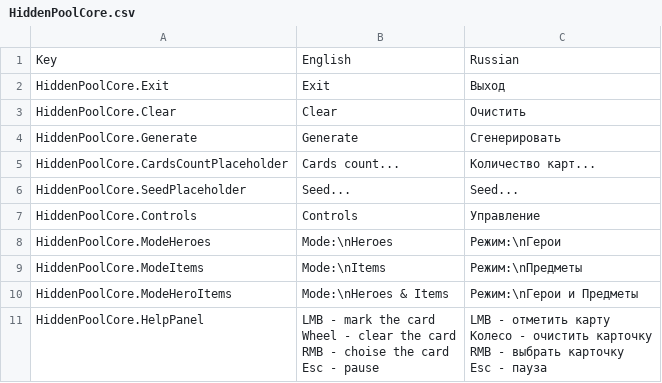
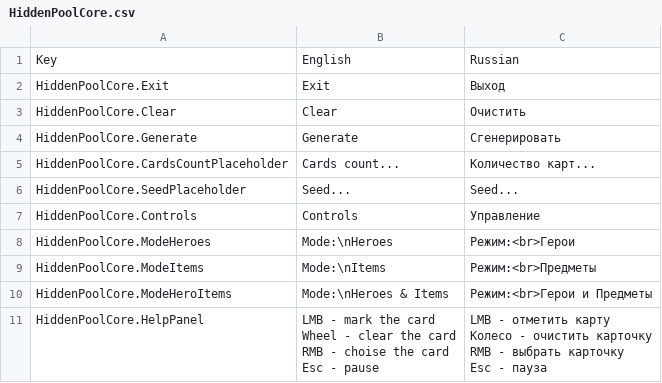
Before and after one commit to BasteArima/HiddenPool, a CSV file: Assets/Resources/Localization/HiddenPoolCore.csv, drawn as a sheet.

```diff
--- a/Assets/Resources/Localization/HiddenPoolCore.csv
+++ b/Assets/Resources/Localization/HiddenPoolCore.csv
@@ -7,5 +7,5 @@ HiddenPoolCore.SeedPlaceholder,Seed...,Seed...
 HiddenPoolCore.Controls,Controls,Управление
-HiddenPoolCore.ModeHeroes,Mode:\nHeroes,Режим:\nГерои
-HiddenPoolCore.ModeItems,Mode:\nItems,Режим:\nПредметы
-HiddenPoolCore.ModeHeroItems,Mode:\nHeroes & Items,Режим:\nГерои и Предметы
+HiddenPoolCore.ModeHeroes,Mode:\nHeroes,Режим:<br>Герои
+HiddenPoolCore.ModeItems,Mode:\nItems,Режим:<br>Предметы
+HiddenPoolCore.ModeHeroItems,Mode:\nHeroes & Items,Режим:<br>Герои и Предметы
 HiddenPoolCore.HelpPanel,"LMB - mark the card
```
Also changed, not shown: 46 other files.
